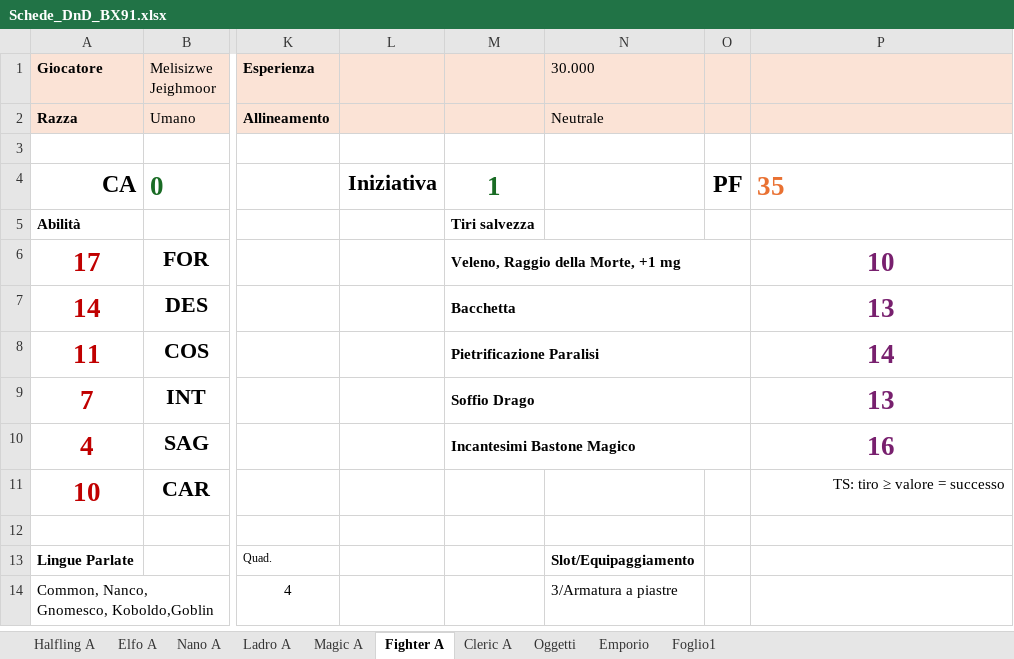
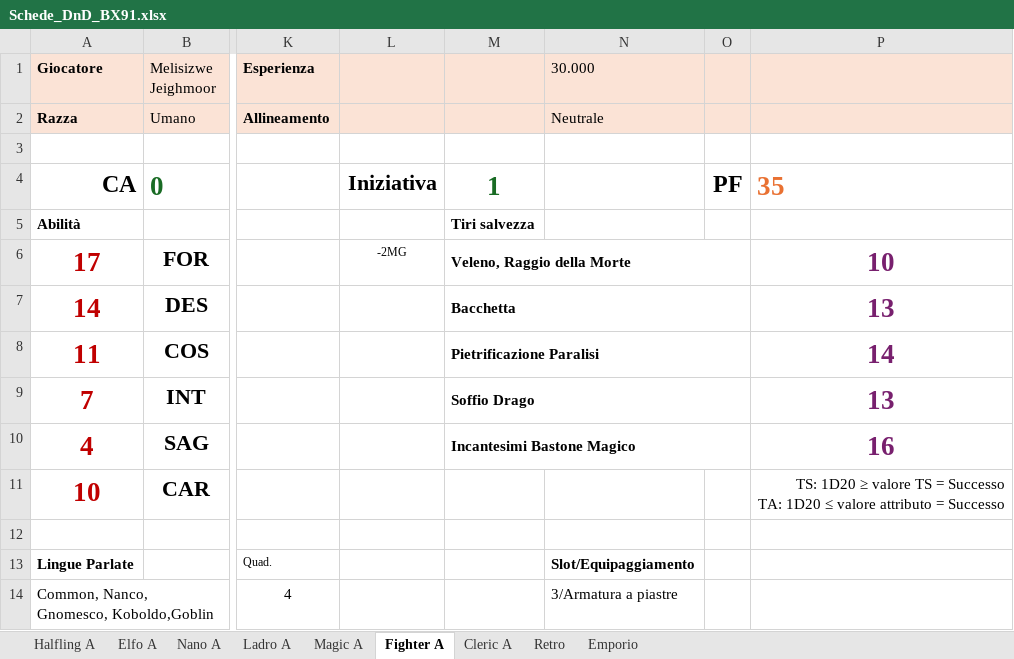
Before and after one commit to Maruga/Vampiri, an Excel workbook: Strumenti/Schede_DnD_BX91.xlsx, sheet Fighter A, drawn as a sheet; only a part is shown, gaps mark what is left out; values as stored, in another font and other column widths than the file's, no borders; ↵ is a line break in a cell; the diff names each change by its address in the sheet, - before the commit and + after, or states it on an @@ line.

```diff
--- a/Strumenti/Schede_DnD_BX91.xlsx (sheet Fighter A)
+++ b/Strumenti/Schede_DnD_BX91.xlsx (sheet Fighter A)
-sheet tab: Oggetti
+sheet tab: Retro
-sheet tab: Foglio1
-L6: (empty)
+L6: -2MG
-M6: Veleno, Raggio della Morte, +1 mg
+M6: Veleno, Raggio della Morte
-P11: TS: tiro ≥ valore = successo
+P11: TS: 1D20 ≥ valore TS = Successo ↵ TA: 1D20 ≤ valore attributo = Successo
```
Also changed, not shown: sheet Cleric A, sheet Retro, sheet Nano A, sheet Elfo A, sheet Ladro A, sheet Magic A, 1 more sheet, charts or pictures, 2 other files.
